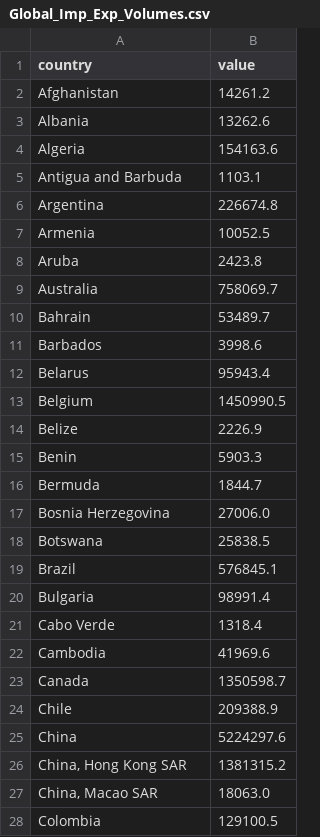
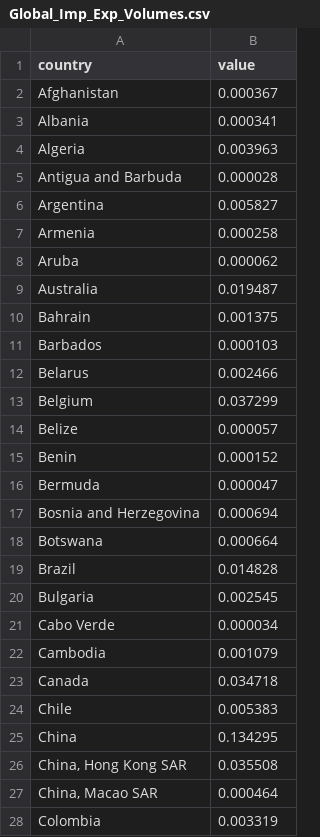
Before and after one commit to Vaslo/CS498_Final_Project, a CSV file: Global_Imp_Exp_Volumes.csv, drawn as a sheet; only a part is shown; the diff covers the shown part only.

```diff
--- a/Global_Imp_Exp_Volumes.csv
+++ b/Global_Imp_Exp_Volumes.csv
@@ -1,28 +1,28 @@
 country,value
-Afghanistan,14261.2
-Albania,13262.6
-Algeria,154163.6
-Antigua and Barbuda,1103.1
-Argentina,226674.8
-Armenia,10052.5
-Aruba,2423.8
-Australia,758069.7
-Bahrain,53489.7
-Barbados,3998.6
-Belarus,95943.4
-Belgium,1450990.5
-Belize,2226.9
-Benin,5903.3
-Bermuda,1844.7
-Bosnia Herzegovina,27006.0
-Botswana,25838.5
-Brazil,576845.1
-Bulgaria,98991.4
-Cabo Verde,1318.4
-Cambodia,41969.6
-Canada,1350598.7
-Chile,209388.9
-China,5224297.6
-"China, Hong Kong SAR",1381315.2
-"China, Macao SAR",18063.0
-Colombia,129100.5
+Afghanistan,0.000367
+Albania,0.000341
+Algeria,0.003963
+Antigua and Barbuda,0.000028
+Argentina,0.005827
+Armenia,0.000258
+Aruba,0.000062
+Australia,0.019487
+Bahrain,0.001375
+Barbados,0.000103
+Belarus,0.002466
+Belgium,0.037299
+Belize,0.000057
+Benin,0.000152
+Bermuda,0.000047
+Bosnia and Herzegovina,0.000694
+Botswana,0.000664
+Brazil,0.014828
+Bulgaria,0.002545
+Cabo Verde,0.000034
+Cambodia,0.001079
+Canada,0.034718
+Chile,0.005383
+China,0.134295
+"China, Hong Kong SAR",0.035508
+"China, Macao SAR",0.000464
+Colombia,0.003319
```
Also changed, not shown: 11 added rows, 11 removed rows and 84 edited cells elsewhere in this file, 2 other files.
